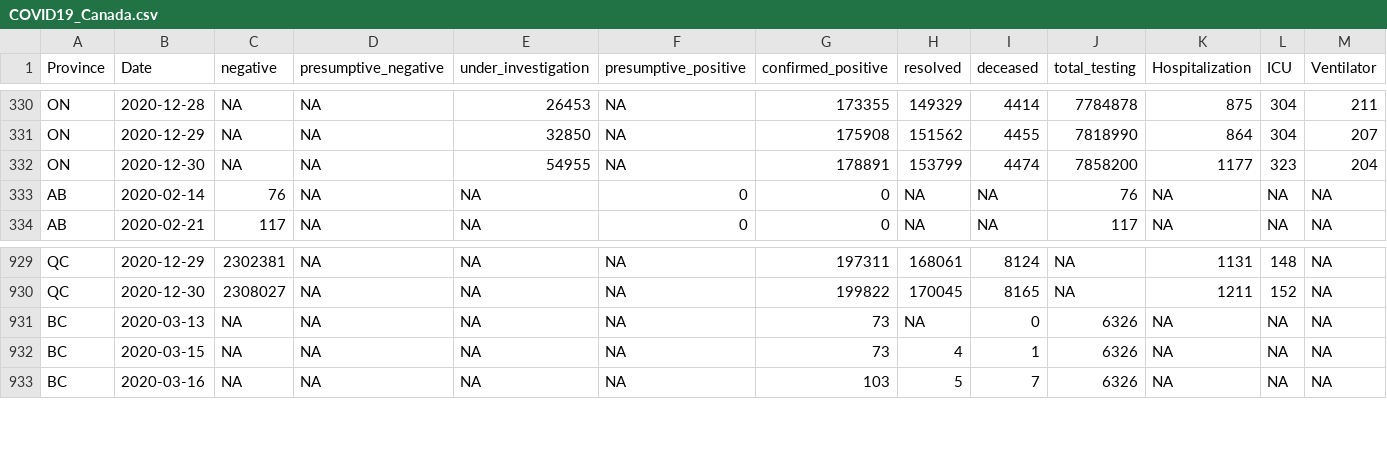
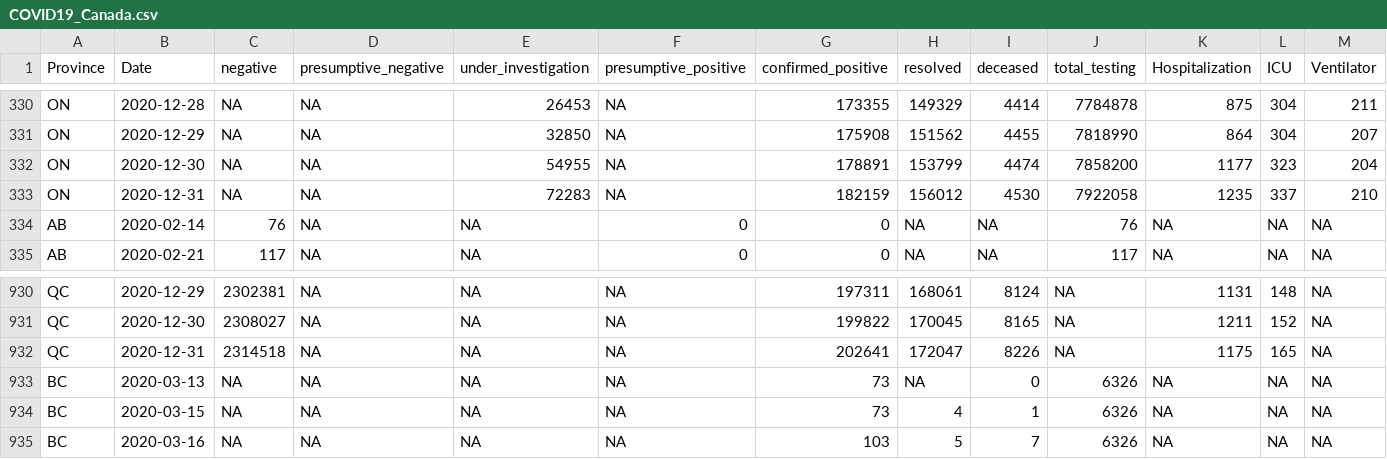
Before and after one commit to wzmli/COVID19-Canada, a CSV file: COVID19_Canada.csv, drawn as a sheet; only a part is shown, gaps mark what is left out; rows hold the shown columns only; the diff names each change by its address in the sheet, - before the commit and + after, or states it on an @@ line.

```diff
--- a/COVID19_Canada.csv
+++ b/COVID19_Canada.csv
+row 333: ON | 2020-12-31 | NA | NA | 72283 | NA | 182159 | 156012 | 4530 | 7922058 | 1235 | 337 | 210
+row 932: QC | 2020-12-31 | 2314518 | NA | NA | NA | 202641 | 172047 | 8226 | NA | 1175 | 165 | NA
```
Also changed, not shown: git_push/clean.Rout.csv, 6 other files.
